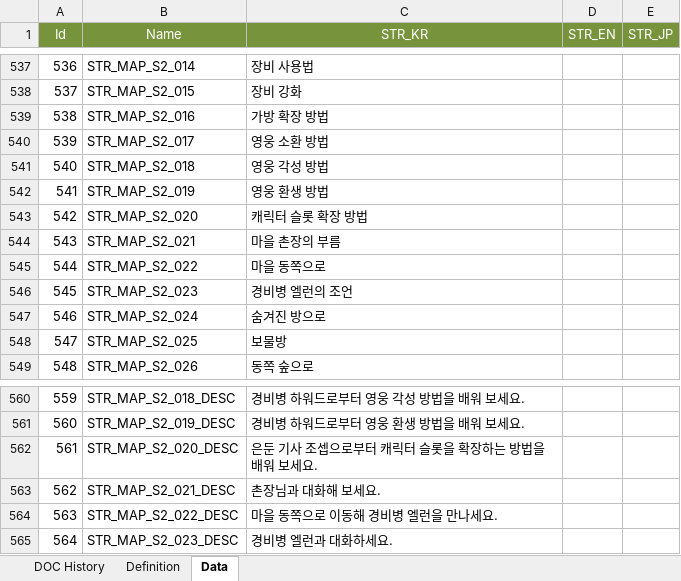
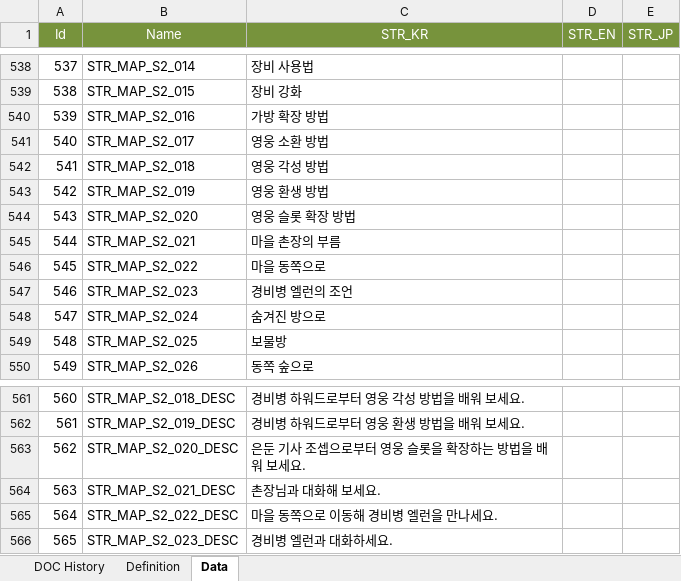
Before and after one commit to kazoh/eaf, an Excel workbook: 30_table/01_테스트버전/Table_STR_String.xlsx, sheet Data, drawn as a sheet; only a part is shown, gaps mark what is left out; values as stored, in another font and other column widths than the file's, no borders; addresses are those after the commit; the diff covers the shown part only; the diff names each change by its address in the sheet, - before the commit and + after, or states it on an @@ line.

```diff
--- a/30_table/01_테스트버전/Table_STR_String.xlsx (sheet Data)
+++ b/30_table/01_테스트버전/Table_STR_String.xlsx (sheet Data)
@@ column A (Id) renumbered from row 406 down @@
-C544 (STR_KR): 캐릭터 슬롯 확장 방법
+C544 (STR_KR): 영웅 슬롯 확장 방법
-C563 (STR_KR): 은둔 기사 조셉으로부터 캐릭터 슬롯을 확장하는 방법을 배워 보세요.
+C563 (STR_KR): 은둔 기사 조셉으로부터 영웅 슬롯을 확장하는 방법을 배워 보세요.
```
Also changed, not shown: 1 added row and 25 edited cells elsewhere in this sheet, 23 other files.
